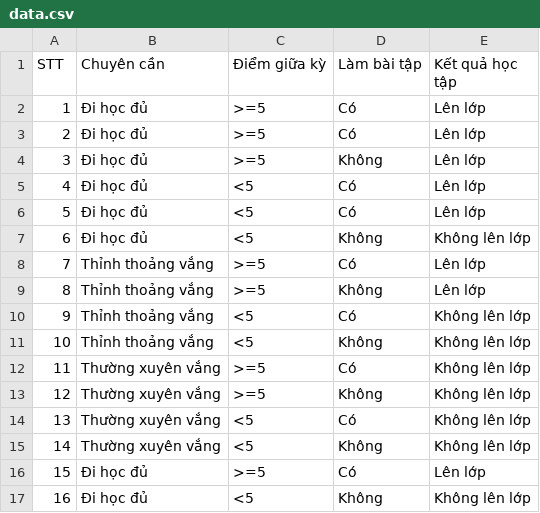
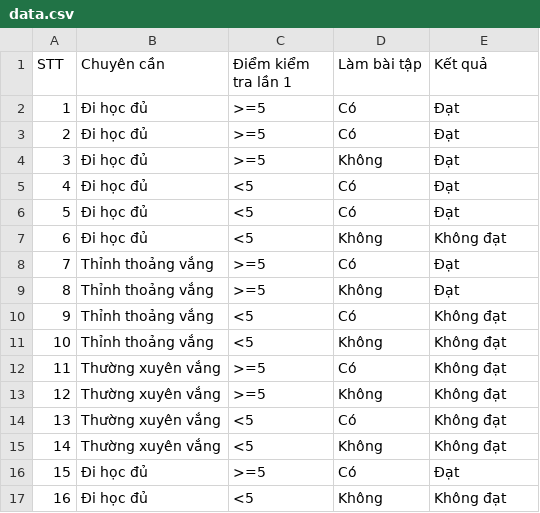
Before and after one commit to kun-zero162/HG-2026-quinlan-decision-tree, a CSV file: server/data/data.csv, drawn as a sheet.

```diff
--- a/server/data/data.csv
+++ b/server/data/data.csv
@@ -1,17 +1,17 @@
-STT,Chuyên cần,Điểm giữa kỳ,Làm bài tập,Kết quả học tập
-1,Đi học đủ,>=5,Có,Lên lớp
-2,Đi học đủ,>=5,Có,Lên lớp
-3,Đi học đủ,>=5,Không,Lên lớp
-4,Đi học đủ,<5,Có,Lên lớp
-5,Đi học đủ,<5,Có,Lên lớp
-6,Đi học đủ,<5,Không,Không lên lớp
-7,Thỉnh thoảng vắng,>=5,Có,Lên lớp
-8,Thỉnh thoảng vắng,>=5,Không,Lên lớp
-9,Thỉnh thoảng vắng,<5,Có,Không lên lớp
-10,Thỉnh thoảng vắng,<5,Không,Không lên lớp
-11,Thường xuyên vắng,>=5,Có,Không lên lớp
-12,Thường xuyên vắng,>=5,Không,Không lên lớp
-13,Thường xuyên vắng,<5,Có,Không lên lớp
-14,Thường xuyên vắng,<5,Không,Không lên lớp
-15,Đi học đủ,>=5,Có,Lên lớp
-16,Đi học đủ,<5,Không,Không lên lớp
+STT,Chuyên cần,Điểm kiểm tra lần 1,Làm bài tập,Kết quả
+1,Đi học đủ,>=5,Có,Đạt
+2,Đi học đủ,>=5,Có,Đạt
+3,Đi học đủ,>=5,Không,Đạt
+4,Đi học đủ,<5,Có,Đạt
+5,Đi học đủ,<5,Có,Đạt
+6,Đi học đủ,<5,Không,Không đạt
+7,Thỉnh thoảng vắng,>=5,Có,Đạt
+8,Thỉnh thoảng vắng,>=5,Không,Đạt
+9,Thỉnh thoảng vắng,<5,Có,Không đạt
+10,Thỉnh thoảng vắng,<5,Không,Không đạt
+11,Thường xuyên vắng,>=5,Có,Không đạt
+12,Thường xuyên vắng,>=5,Không,Không đạt
+13,Thường xuyên vắng,<5,Có,Không đạt
+14,Thường xuyên vắng,<5,Không,Không đạt
+15,Đi học đủ,>=5,Có,Đạt
+16,Đi học đủ,<5,Không,Không đạt
```
Also changed, not shown: 3 other files.
